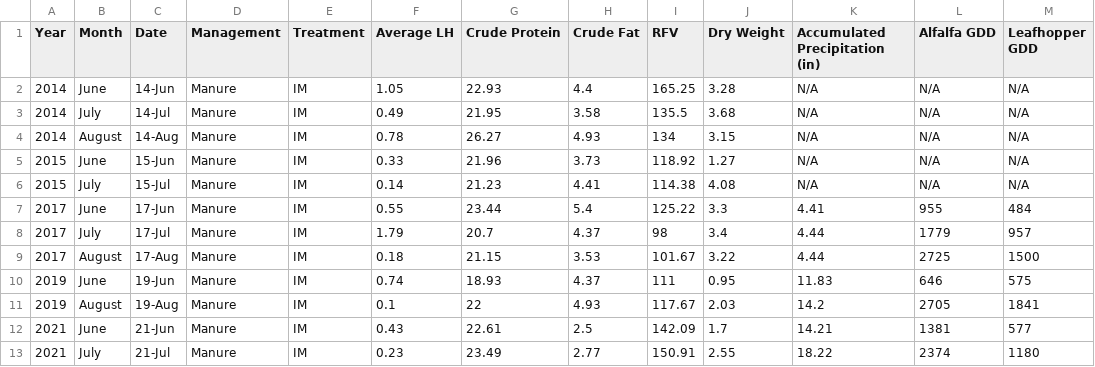
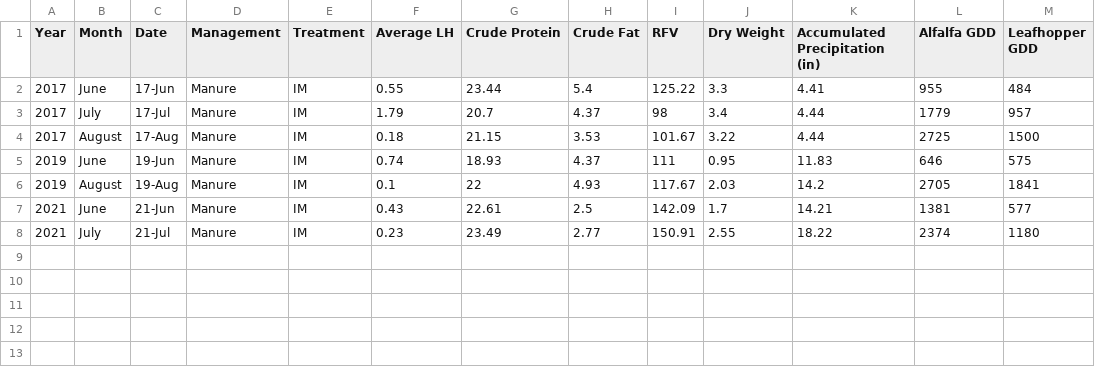
Before and after one commit to dabliss1/LTAR_Project, a CSV file: IM_2 Sampling Dates.csv, drawn as a sheet.

```diff
--- a/IM_2 Sampling Dates.csv
+++ b/IM_2 Sampling Dates.csv
@@ -1,7 +1,2 @@
 Year,Month,Date,Management,Treatment,Average LH,Crude Protein,Crude Fat,RFV,Dry Weight,Accumulated Precipitation (in),Alfalfa GDD,Leafhopper GDD
-2014,June,14-Jun,Manure ,IM,1.05,22.93,4.4,165.25,3.28,N/A,N/A,N/A
-2014,July,14-Jul,Manure ,IM,0.49,21.95,3.58,135.5,3.68,N/A,N/A,N/A
-2014,August,14-Aug,Manure ,IM,0.78,26.27,4.93,134,3.15,N/A,N/A,N/A
-2015,June,15-Jun,Manure ,IM,0.33,21.96,3.73,118.92,1.27,N/A,N/A,N/A
-2015,July,15-Jul,Manure ,IM,0.14,21.23,4.41,114.38,4.08,N/A,N/A,N/A
 2017,June,17-Jun,Manure ,IM,0.55,23.44,5.4,125.22,3.3,4.41,955,484
```
Also changed, not shown: BM_2 Sampling Dates.csv.
